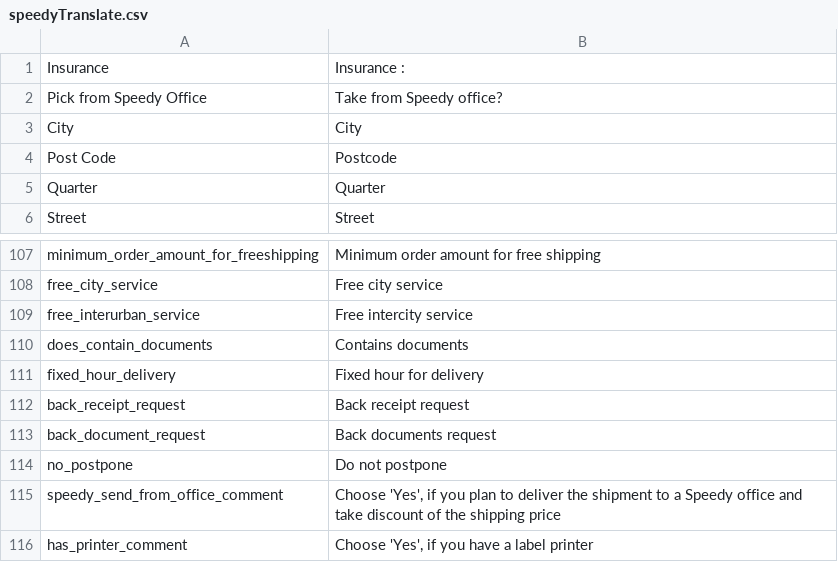
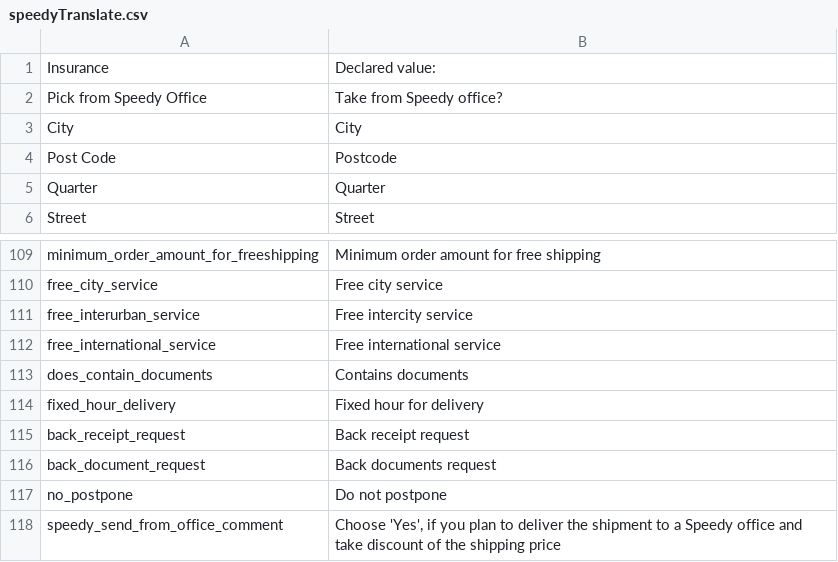
Before and after one commit to OpenMageModuleFostering/speedy_shipping, a CSV file: app/locale/en_US/speedyTranslate.csv, drawn as a sheet; only a part is shown, gaps mark what is left out; the shorter side is filled out with more unchanged rows; the diff covers the shown part only.

```diff
--- a/app/locale/en_US/speedyTranslate.csv
+++ b/app/locale/en_US/speedyTranslate.csv
@@ -1,2 +1,2 @@
-"Insurance","Insurance :"
+"Insurance","Declared value:"
 "Pick from Speedy Office","Take from Speedy office?"
@@ -112,2 +114,3 @@
 "free_interurban_service","Free intercity service"
+"free_international_service","Free international service"
 "does_contain_documents","Contains documents"
```
Also changed, not shown: 18 added rows and 2 edited cells elsewhere in this file, app/locale/bg_BG/speedyTranslate.csv, 54 other files.
